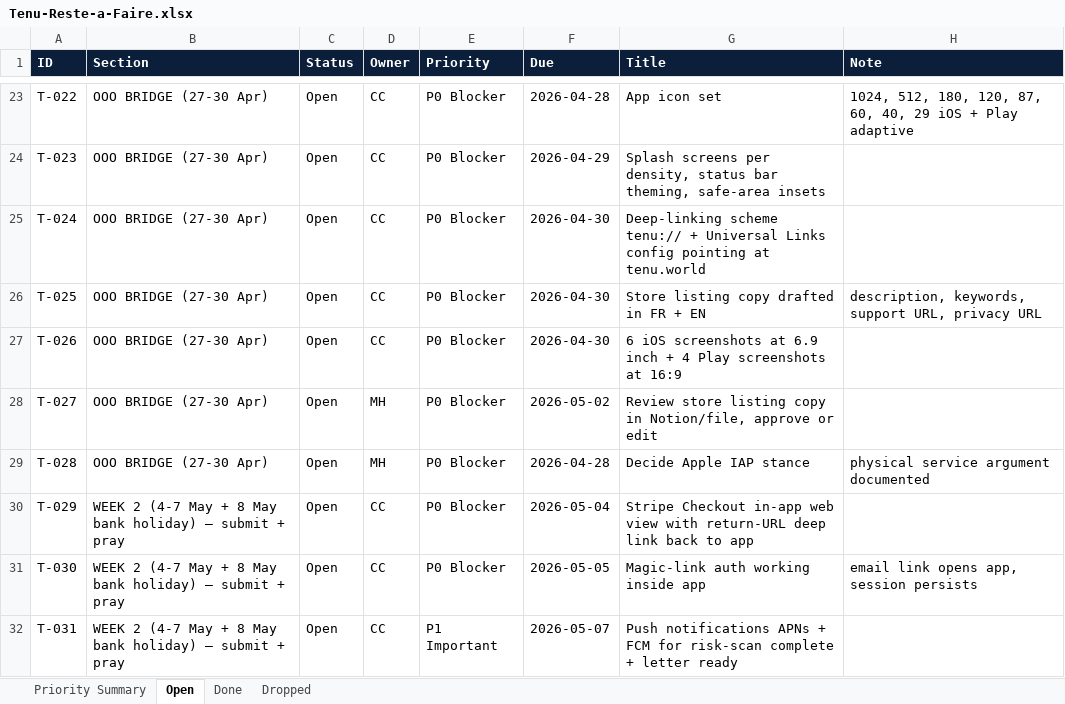
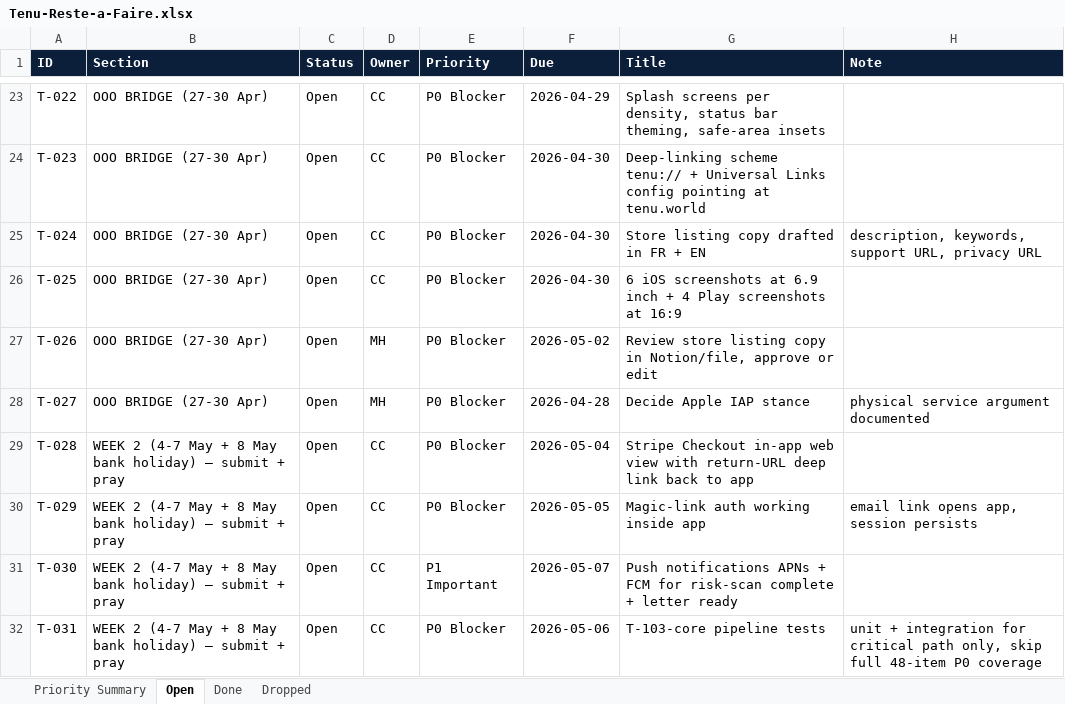
Before and after one commit to malikmubashir/tenu-world, an Excel workbook: Tenu-Reste-a-Faire.xlsx, sheet Open, drawn as a sheet; only a part is shown, gaps mark what is left out; values as stored, in another font and other column widths than the file's, no borders; the diff covers the shown part only; the diff names each change by its address in the sheet, - before the commit and + after, or states it on an @@ line.

```diff
--- a/Tenu-Reste-a-Faire.xlsx (sheet Open)
+++ b/Tenu-Reste-a-Faire.xlsx (sheet Open)
-F23 (Due): 2026-04-28
+F23 (Due): 2026-04-29
-G23 (Title): App icon set
+G23 (Title): Splash screens per density, status bar theming, safe-area insets
-H23 (Note): 1024, 512, 180, 120, 87, 60, 40, 29 iOS + Play adaptive
+H23 (Note): (empty)
-F24 (Due): 2026-04-29
+F24 (Due): 2026-04-30
-G24 (Title): Splash screens per density, status bar theming, safe-area insets
+G24 (Title): Deep-linking scheme tenu:// + Universal Links config pointing at tenu.world
-G25 (Title): Deep-linking scheme tenu:// + Universal Links config pointing at tenu.world
+G25 (Title): Store listing copy drafted in FR + EN
-H25 (Note): (empty)
+H25 (Note): description, keywords, support URL, privacy URL
-G26 (Title): Store listing copy drafted in FR + EN
+G26 (Title): 6 iOS screenshots at 6.9 inch + 4 Play screenshots at 16:9
-H26 (Note): description, keywords, support URL, privacy URL
+H26 (Note): (empty)
-D27 (Owner): CC
+D27 (Owner): MH
-F27 (Due): 2026-04-30
+F27 (Due): 2026-05-02
-G27 (Title): 6 iOS screenshots at 6.9 inch + 4 Play screenshots at 16:9
+G27 (Title): Review store listing copy in Notion/file, approve or edit
-F28 (Due): 2026-05-02
+F28 (Due): 2026-04-28
-G28 (Title): Review store listing copy in Notion/file, approve or edit
+G28 (Title): Decide Apple IAP stance
-H28 (Note): (empty)
+H28 (Note): physical service argument documented
-B29 (Section): OOO BRIDGE (27-30 Apr)
+B29 (Section): WEEK 2 (4-7 May + 8 May bank holiday) — submit + pray
-D29 (Owner): MH
+D29 (Owner): CC
-F29 (Due): 2026-04-28
+F29 (Due): 2026-05-04
-G29 (Title): Decide Apple IAP stance
+G29 (Title): Stripe Checkout in-app web view with return-URL deep link back to app
-H29 (Note): physical service argument documented
+H29 (Note): (empty)
-F30 (Due): 2026-05-04
+F30 (Due): 2026-05-05
-G30 (Title): Stripe Checkout in-app web view with return-URL deep link back to app
+G30 (Title): Magic-link auth working inside app
-H30 (Note): (empty)
+H30 (Note): email link opens app, session persists
-E31 (Priority): P0 Blocker
+E31 (Priority): P1 Important
-F31 (Due): 2026-05-05
+F31 (Due): 2026-05-07
-G31 (Title): Magic-link auth working inside app
+G31 (Title): Push notifications APNs + FCM for risk-scan complete + letter ready
-H31 (Note): email link opens app, session persists
+H31 (Note): (empty)
-E32 (Priority): P1 Important
+E32 (Priority): P0 Blocker
-F32 (Due): 2026-05-07
+F32 (Due): 2026-05-06
-G32 (Title): Push notifications APNs + FCM for risk-scan complete + letter ready
+G32 (Title): T-103-core pipeline tests
-H32 (Note): (empty)
+H32 (Note): unit + integration for critical path only, skip full 48-item P0 coverage
```
Also changed, not shown: 1 removed row, 75 edited cells and cell formats elsewhere in this sheet, sheet Done, sheet Priority Summary, 8 other files.
